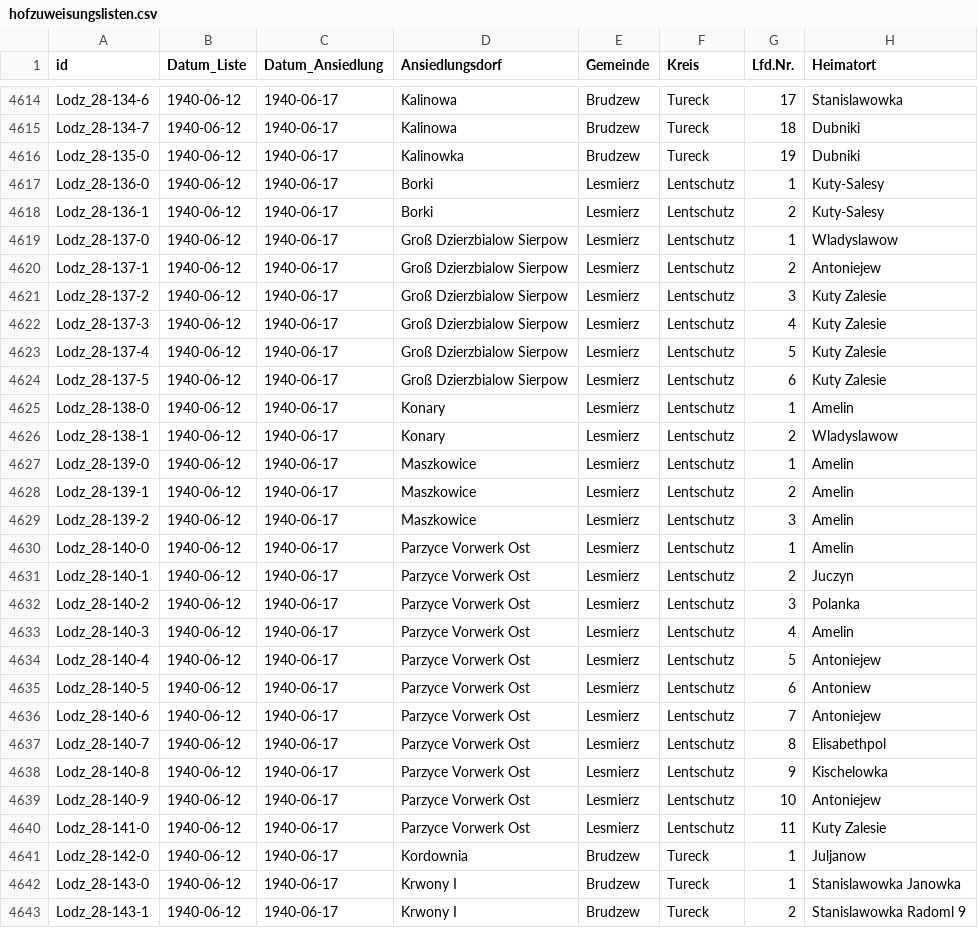
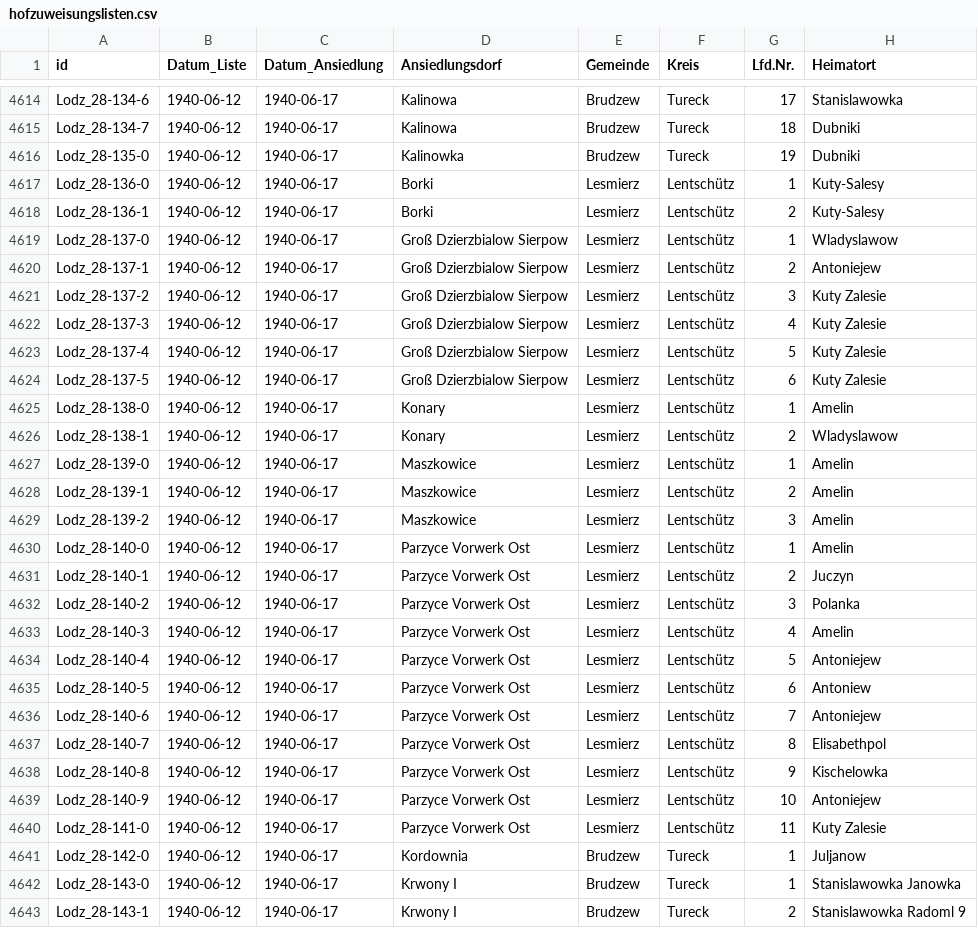
Before and after one commit to rue-a/hofzuweisungslisten, a CSV file: hofzuweisungslisten.csv, drawn as a sheet; only a part is shown, gaps mark what is left out; the diff covers the shown part only; the diff names each change by its address in the sheet, - before the commit and + after, or states it on an @@ line.

Commit message:
lentschutz -> Lentschütz

```diff
--- a/hofzuweisungslisten.csv
+++ b/hofzuweisungslisten.csv
-F4617:F4640 (Kreis): Lentschutz
+F4617:F4640 (Kreis): Lentschütz
```
Also changed, not shown: 72 edited cells elsewhere in this file.
